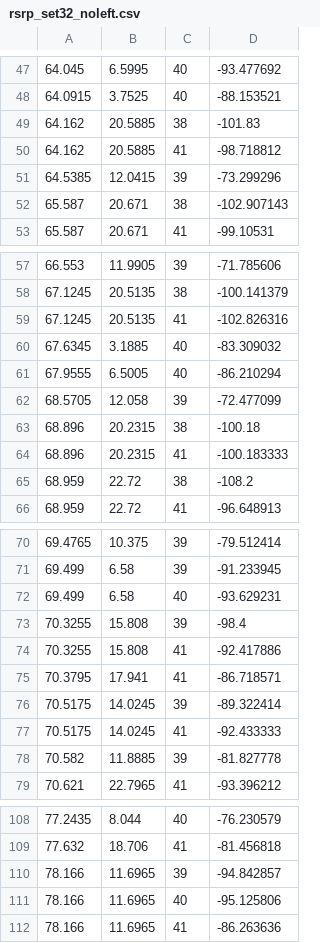
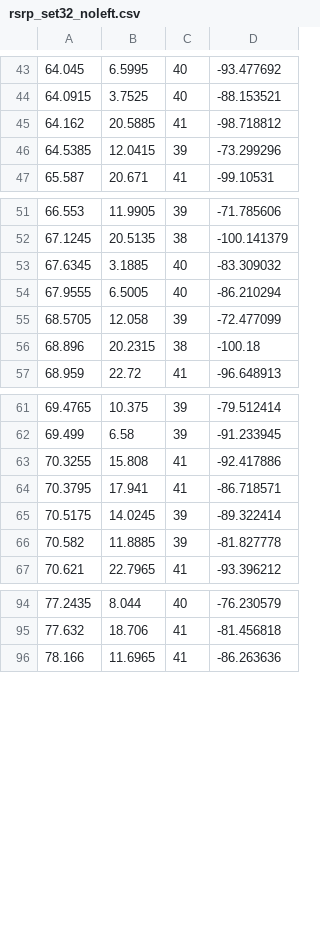
Before and after one commit to KJtiming/RadioMap, a CSV file: interface/rsrp_set32_noleft.csv, drawn as a sheet; only a part is shown, gaps mark what is left out; removed rows and columns are numbered as before the commit, all else as after; the diff covers the shown part only; the diff names each change by its address in the sheet, - before the commit and + after, or states it on an @@ line.

```diff
--- a/interface/rsrp_set32_noleft.csv
+++ b/interface/rsrp_set32_noleft.csv
-row 49: 64.162 | 20.5885 | 38 | -101.83
-row 52: 65.587 | 20.671 | 38 | -102.907143
-row 59: 67.1245 | 20.5135 | 41 | -102.826316
-row 64: 68.896 | 20.2315 | 41 | -100.183333
-row 65: 68.959 | 22.72 | 38 | -108.2
-row 72: 69.499 | 6.58 | 40 | -93.629231
-row 73: 70.3255 | 15.808 | 39 | -98.4
-row 77: 70.5175 | 14.0245 | 41 | -92.433333
-row 110: 78.166 | 11.6965 | 39 | -94.842857
-row 111: 78.166 | 11.6965 | 40 | -95.125806
```
Also changed, not shown: 6 added rows, 24 removed rows and 5 edited cells elsewhere in this file, debug/rem_pci_all_n_pd.csv, interface/rsrp_set3_noleft_pd.csv, 11 other files.
